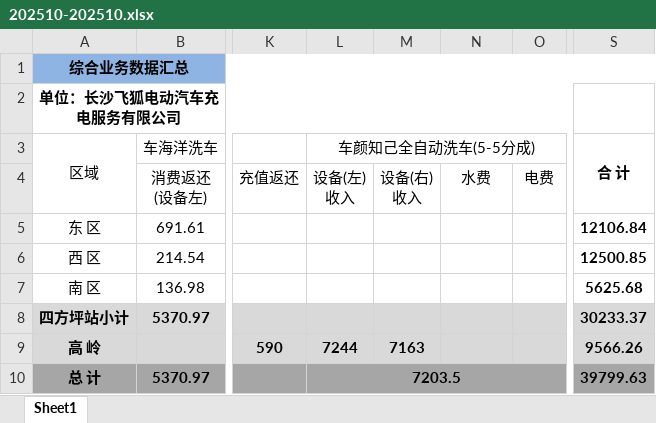
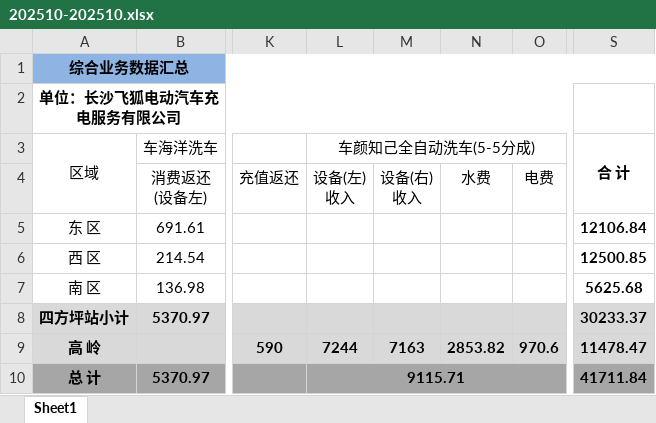
Before and after one commit to jiangnanwaw/my-page, an Excel workbook: comprehensivedata/202510-202510.xlsx, sheet Sheet1, drawn as a sheet; only a part is shown, gaps mark what is left out; values as stored, in another font and other column widths than the file's, no borders; the diff names each change by its address in the sheet, - before the commit and + after, or states it on an @@ line.

Commit message:
Auto commit at 2025-11-03  9:02:31.72

```diff
--- a/comprehensivedata/202510-202510.xlsx (sheet Sheet1)
+++ b/comprehensivedata/202510-202510.xlsx (sheet Sheet1)
-N9: (empty)
+N9: 2853.82
-O9: (empty)
+O9: 970.6
-S9 (合 计): 9566.26
+S9 (合 计): 11478.47
-L10 (车颜知己全自动洗车(5-5分成)): 7203.5
+L10 (车颜知己全自动洗车(5-5分成)): 9115.71
-S10 (合 计): 39799.63
+S10 (合 计): 41711.84
```
